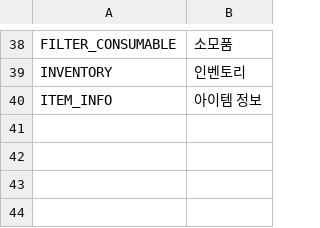
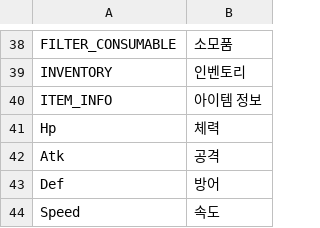
Before and after one commit to wlgp227977-code/UI-Maker, a CSV file: unity-file-ui-study/Assets/Resources/DataTables/StringTableKR.csv, drawn as a sheet; only a part is shown, gaps mark what is left out.

```diff
--- a/unity-file-ui-study/Assets/Resources/DataTables/StringTableKR.csv
+++ b/unity-file-ui-study/Assets/Resources/DataTables/StringTableKR.csv
@@ -40 +40,5 @@ INVENTORY,인벤토리
 ITEM_INFO,아이템 정보
+Hp,체력
+Atk,공격
+Def,방어
+Speed,속도
```
Also changed, not shown: unity-file-ui-study/Assets/Resources/DataTables/StringTableEN.csv, unity-file-ui-study/Assets/Resources/DataTables/StringTableJP.csv, 10 other files.
